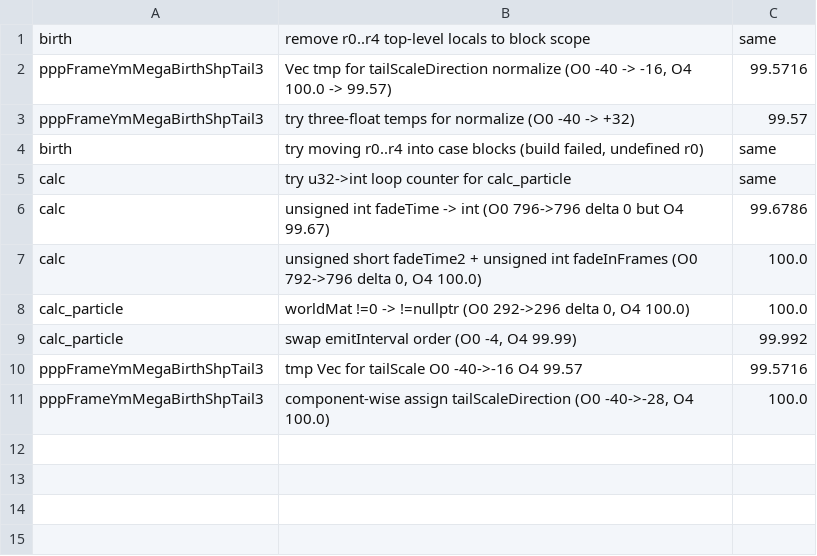
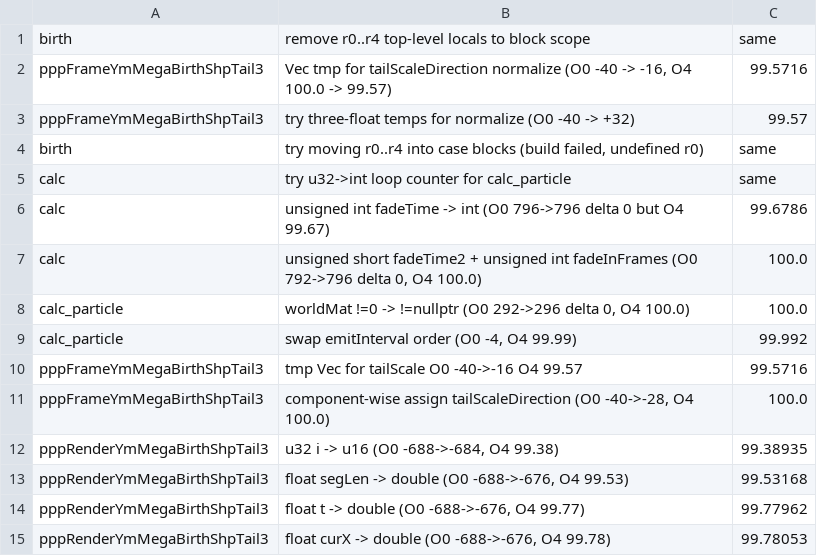
Before and after one commit to zcanann/FFCC-Decomp, a TSV file: scratch/experiments.tsv, drawn as a sheet.

Commit message:
pppYmMegaBirthShpTail3: log pppRender dead ends (u16, double) - no O4-neutral fix

```diff
--- a/scratch/experiments.tsv
+++ b/scratch/experiments.tsv
@@ -11 +11,5 @@ pppFrameYmMegaBirthShpTail3	tmp Vec for tailScale O0 -40->-16 O4 99.57	99.5716
 pppFrameYmMegaBirthShpTail3	component-wise assign tailScaleDirection (O0 -40->-28, O4 100.0)	100.0
+pppRenderYmMegaBirthShpTail3	u32 i -> u16 (O0 -688->-684, O4 99.38)	99.38935
+pppRenderYmMegaBirthShpTail3	float segLen -> double (O0 -688->-676, O4 99.53)	99.53168
+pppRenderYmMegaBirthShpTail3	float t -> double (O0 -688->-676, O4 99.77)	99.77962
+pppRenderYmMegaBirthShpTail3	float curX -> double (O0 -688->-676, O4 99.78)	99.78053
```
